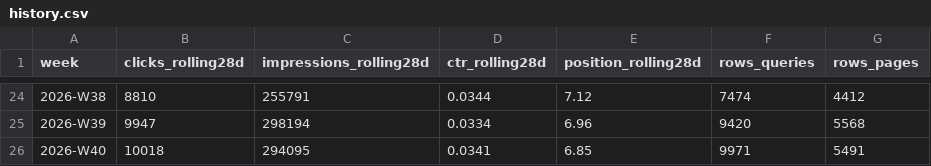
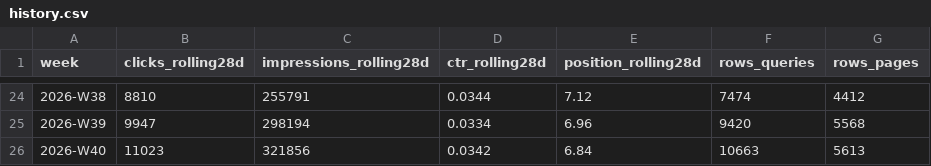
Before and after one commit to uruhayato373/stats47, a CSV file: .claude/state/metrics/gsc/history.csv, drawn as a sheet; only a part is shown, gaps mark what is left out.

```diff
--- a/.claude/state/metrics/gsc/history.csv
+++ b/.claude/state/metrics/gsc/history.csv
@@ -25,2 +25,2 @@ week,clicks_rolling28d,impressions_rolling28d,ctr_rolling28d,position_rolling28d
 2026-W39,9947,298194,0.0334,6.96,9420,5568
-2026-W40,10018,294095,0.0341,6.85,9971,5491
+2026-W40,11023,321856,0.0342,6.84,10663,5613
```
Also changed, not shown: .claude/state/metrics/gsc/history-finalized7d.csv, 7 other files.
